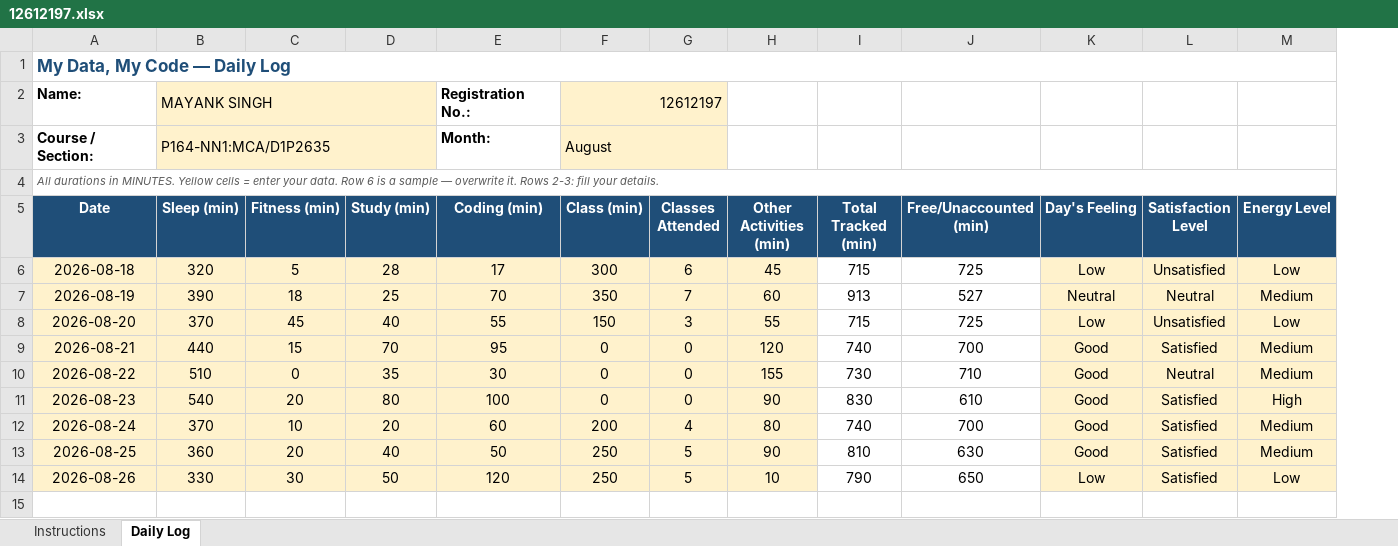
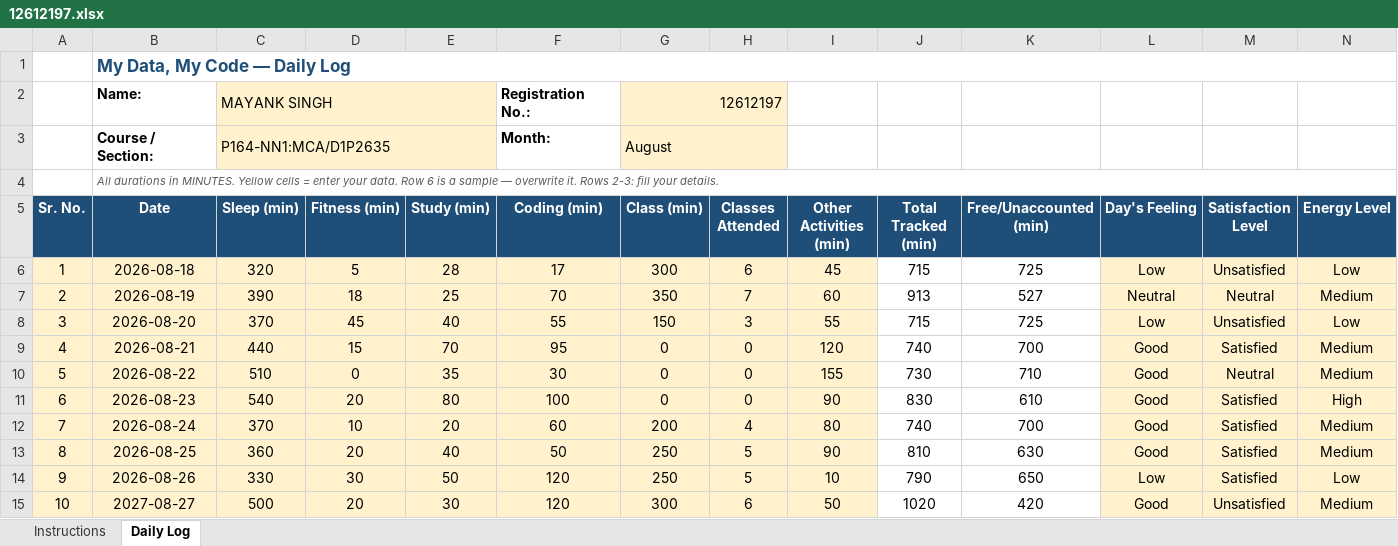
Before and after one commit to MayankSingh-2002/Coding-Journey, an Excel workbook: 12612197.xlsx, sheet Daily Log, drawn as a sheet; only a part is shown; values as stored, in another font and other column widths than the file's, no borders; conditional formats not drawn; rows hold the shown columns only; the diff names each change by its address in the sheet, - before the commit and + after, or states it on an @@ line.

Commit message:
Updated Excel Data Day 10

```diff
--- a/12612197.xlsx (sheet Daily Log)
+++ b/12612197.xlsx (sheet Daily Log)
+column A (Sr. No.), rows 6-14: 1 | 2 | 3 | 4 | 5 | 6 | 7 | 8 | 9
+row 15: 10 | 2027-08-27 | 500 | 20 | 30 | 120 | 300 | 6 | 50 | 1020 | 420 | Good | Unsatisfied | Medium
```
Also changed, not shown: formulas that keep their value.
